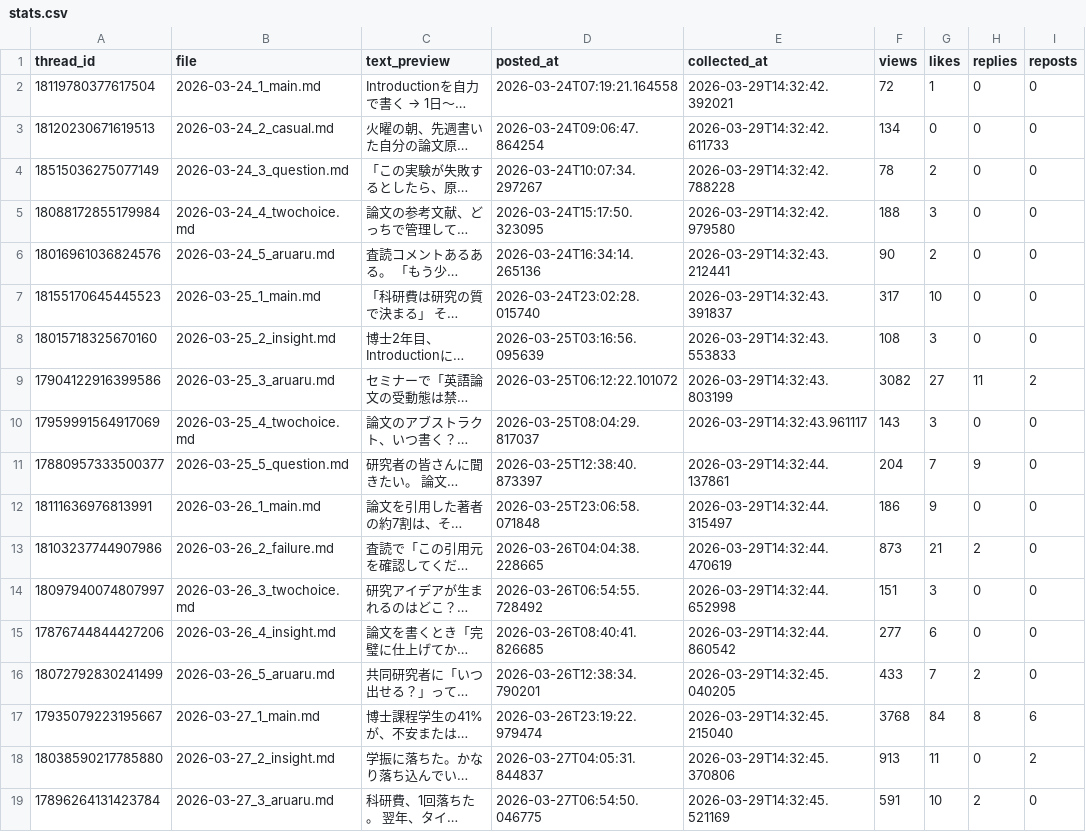
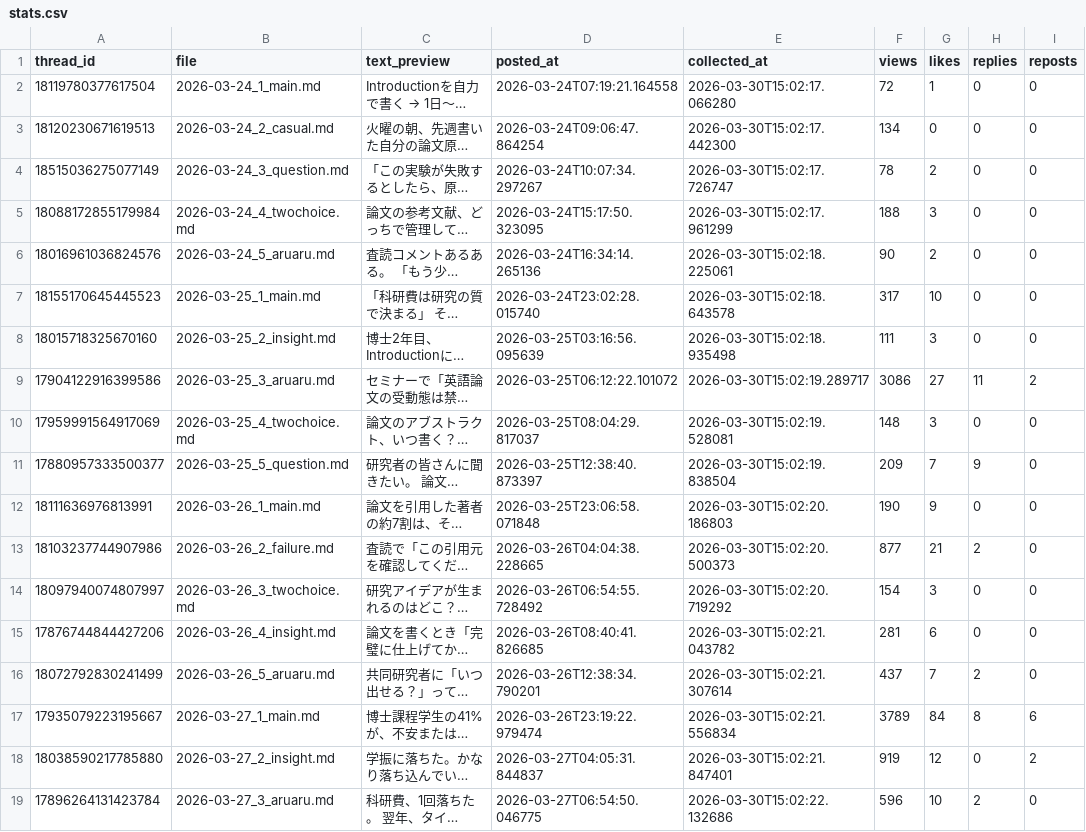
Before and after one commit to ronginooth/threads-automation, a CSV file: data/ronginooth_ai/stats.csv, drawn as a sheet; only a part is shown; long unchanged cells end in …; the diff covers the shown part only; the diff names each change by its address in the sheet, - before the commit and + after, or states it on an @@ line.

```diff
--- a/data/ronginooth_ai/stats.csv
+++ b/data/ronginooth_ai/stats.csv
-E2 (collected_at): 2026-03-29T14:32:42.392021
+E2 (collected_at): 2026-03-30T15:02:17.066280
-E3 (collected_at): 2026-03-29T14:32:42.611733
+E3 (collected_at): 2026-03-30T15:02:17.442300
-E4 (collected_at): 2026-03-29T14:32:42.788228
+E4 (collected_at): 2026-03-30T15:02:17.726747
-E5 (collected_at): 2026-03-29T14:32:42.979580
+E5 (collected_at): 2026-03-30T15:02:17.961299
-E6 (collected_at): 2026-03-29T14:32:43.212441
+E6 (collected_at): 2026-03-30T15:02:18.225061
-E7 (collected_at): 2026-03-29T14:32:43.391837
+E7 (collected_at): 2026-03-30T15:02:18.643578
-E8 (collected_at): 2026-03-29T14:32:43.553833
+E8 (collected_at): 2026-03-30T15:02:18.935498
-F8 (views): 108
+F8 (views): 111
-E9 (collected_at): 2026-03-29T14:32:43.803199
+E9 (collected_at): 2026-03-30T15:02:19.289717
-F9 (views): 3082
+F9 (views): 3086
-E10 (collected_at): 2026-03-29T14:32:43.961117
+E10 (collected_at): 2026-03-30T15:02:19.528081
-F10 (views): 143
+F10 (views): 148
-E11 (collected_at): 2026-03-29T14:32:44.137861
+E11 (collected_at): 2026-03-30T15:02:19.838504
-F11 (views): 204
+F11 (views): 209
-E12 (collected_at): 2026-03-29T14:32:44.315497
+E12 (collected_at): 2026-03-30T15:02:20.186803
-F12 (views): 186
+F12 (views): 190
-E13 (collected_at): 2026-03-29T14:32:44.470619
+E13 (collected_at): 2026-03-30T15:02:20.500373
-F13 (views): 873
+F13 (views): 877
-E14 (collected_at): 2026-03-29T14:32:44.652998
+E14 (collected_at): 2026-03-30T15:02:20.719292
-F14 (views): 151
+F14 (views): 154
-E15 (collected_at): 2026-03-29T14:32:44.860542
+E15 (collected_at): 2026-03-30T15:02:21.043782
-F15 (views): 277
+F15 (views): 281
-E16 (collected_at): 2026-03-29T14:32:45.040205
+E16 (collected_at): 2026-03-30T15:02:21.307614
-F16 (views): 433
+F16 (views): 437
-E17 (collected_at): 2026-03-29T14:32:45.215040
+E17 (collected_at): 2026-03-30T15:02:21.556834
-F17 (views): 3768
+F17 (views): 3789
-E18 (collected_at): 2026-03-29T14:32:45.370806
+E18 (collected_at): 2026-03-30T15:02:21.847401
-F18 (views): 913
+F18 (views): 919
-G18 (likes): 11
+G18 (likes): 12
-E19 (collected_at): 2026-03-29T14:32:45.521169
+E19 (collected_at): 2026-03-30T15:02:22.132686
-F19 (views): 591
+F19 (views): 596
```
Also changed, not shown: 6 added rows and 27 edited cells elsewhere in this file, data/ronginooth_ai/account_insights.csv, 1 other file.
